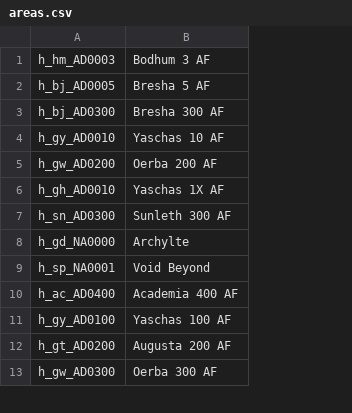
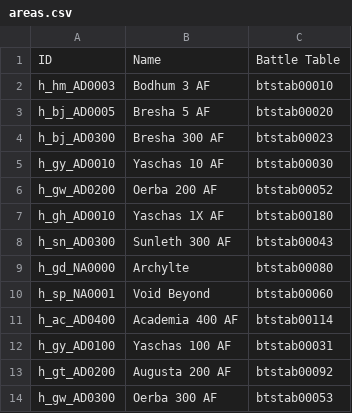
Before and after one commit to Bartz24/FFModdingWPF, a CSV file: FF13_2Rando/bin/data/areas.csv, drawn as a sheet; only a part is shown; addresses are those after the commit; the diff names each change by its address in the sheet, - before the commit and + after, or states it on an @@ line.

Commit message:
13-2 enemy scaling. redone enemy rando. 13-2/LR speed up saving. all refactoring
Former-commit-id: cd0dd2da309836c7a250752504b1cb377857ef9a

```diff
--- a/FF13_2Rando/bin/data/areas.csv
+++ b/FF13_2Rando/bin/data/areas.csv
+column C, rows 2-14: btstab00010 | btstab00020 | btstab00023 | btstab00030 | btstab00052 | btstab00180 | btstab00043 | btstab00080 | btstab00060 | btstab00114 | btstab00031 | btstab00092 | btstab00053
+row 1: ID | Name | Battle Table
```
Also changed, not shown: FF13Rando/bin/data/battlescenes.csv, FF13Rando/bin/data/enemies.csv, 55 other files.
